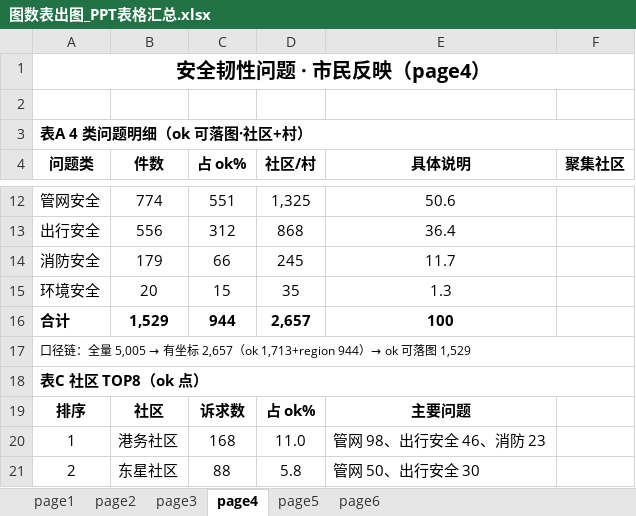
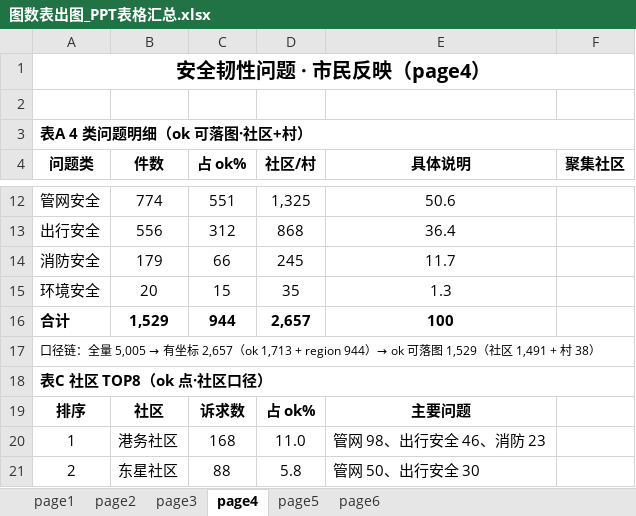
Before and after one commit to tinsei0321/emotion_map, an Excel workbook: DATA/analysis/图数表出图_PPT表格汇总.xlsx, sheet page4, drawn as a sheet; only a part is shown, gaps mark what is left out; values as stored, in another font and other column widths than the file's, no borders; the diff covers the shown part only; the diff names each change by its address in the sheet, - before the commit and + after, or states it on an @@ line.

```diff
--- a/DATA/analysis/图数表出图_PPT表格汇总.xlsx (sheet page4)
+++ b/DATA/analysis/图数表出图_PPT表格汇总.xlsx (sheet page4)
-A17 (问题类): …2,657（ok 1,713+region 944）→ ok 可落图 1,529
+A17 (问题类): …2,657（ok 1,713 + region 944）→ ok 可落图 1,529（社区 1,491 + 村 38）
-A18 (问题类): 表C 社区 TOP8（ok 点）
+A18 (问题类): 表C 社区 TOP8（ok 点·社区口径）
```
Also changed, not shown: 23 added rows, 2 edited cells and cell formats elsewhere in this sheet, sheet page6.
